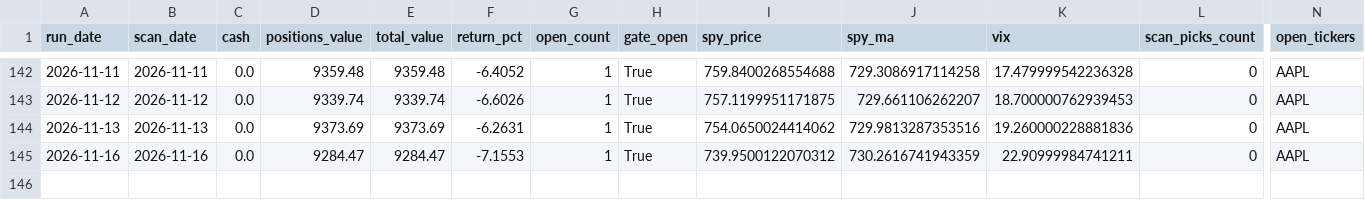
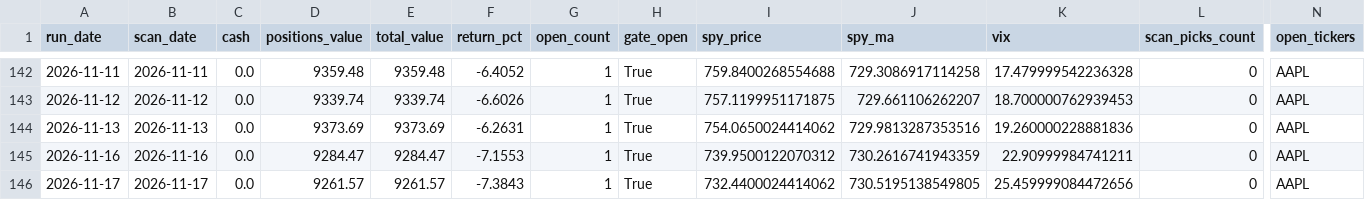
Before and after one commit to kienta1999/technical-analysis-stock-scanner, a CSV file: logs/paper_portfolio.csv, drawn as a sheet; only a part is shown, gaps mark what is left out; rows hold the shown columns only; the diff names each change by its address in the sheet, - before the commit and + after, or states it on an @@ line.

```diff
--- a/logs/paper_portfolio.csv
+++ b/logs/paper_portfolio.csv
+row 146: 2026-11-17 | 2026-11-17 | 0.0 | 9261.57 | 9261.57 | -7.3843 | 1 | True | 732.4400024414062 | 730.5195138549805 | 25.459999084472656 | 0 | AAPL
```
Also changed, not shown: 2 other files.
